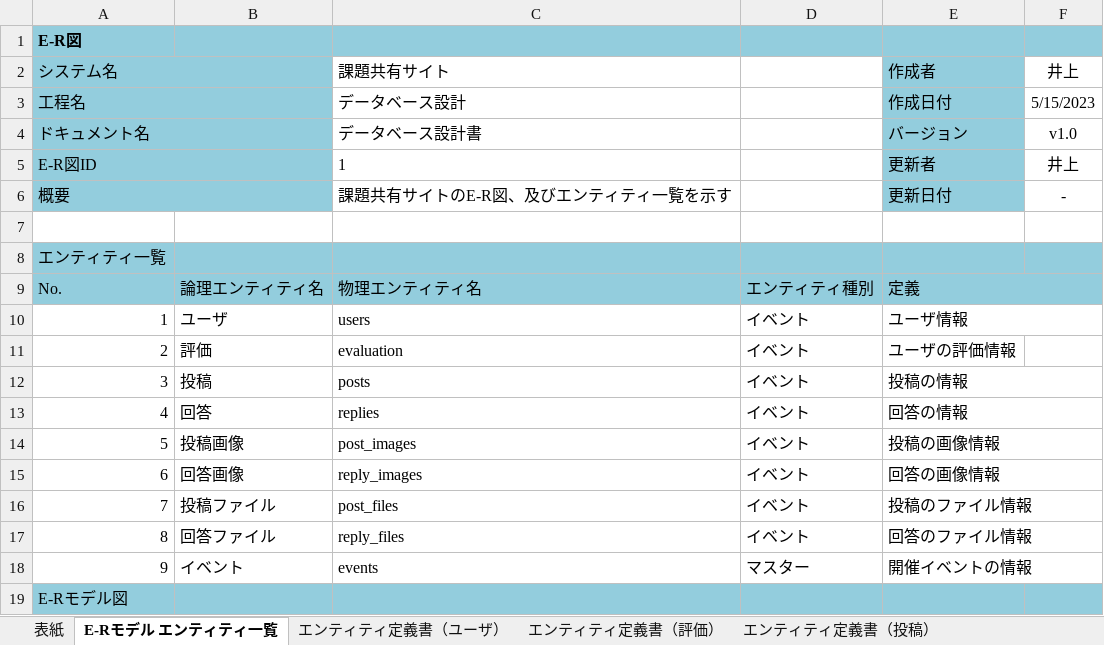
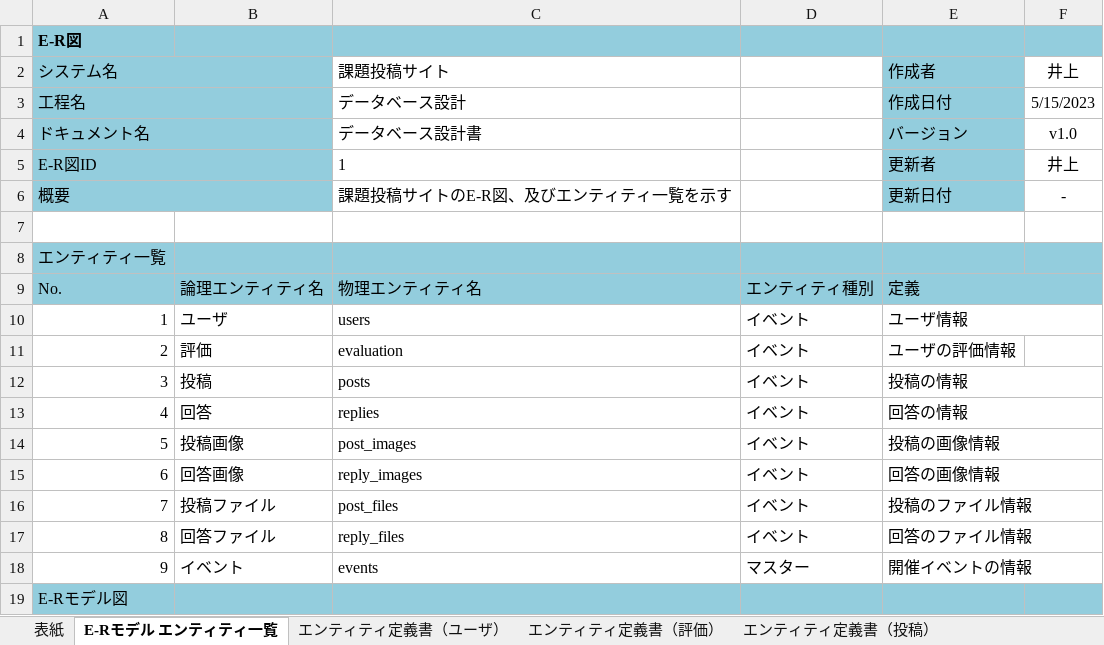
Before and after one commit to ReoYoneda/2023Dev3Early, an Excel workbook: 20_設計/22_データベース設計/データベース設計書.xlsx, sheet E-Rモデル エンティティ一覧, drawn as a sheet; values as stored, in another font and other column widths than the file's, no borders; charts and pictures not drawn; the diff names each change by its address in the sheet, - before the commit and + after, or states it on an @@ line.

```diff
--- a/20_設計/22_データベース設計/データベース設計書.xlsx (sheet E-Rモデル エンティティ一覧)
+++ b/20_設計/22_データベース設計/データベース設計書.xlsx (sheet E-Rモデル エンティティ一覧)
-C2: 課題共有サイト
+C2: 課題投稿サイト
-C6: 課題共有サイトのE-R図、及びエンティティ一覧を示す
+C6: 課題投稿サイトのE-R図、及びエンティティ一覧を示す
```
Also changed, not shown: sheet CRUD図, sheet エンティティ定義書（評価）, sheet エンティティ定義書（ユーザ）, sheet エンティティ定義書（回答画像）, sheet エンティティ定義書（投稿画像）, sheet エンティティ定義書（投稿ファイル）, 5 more sheets.
